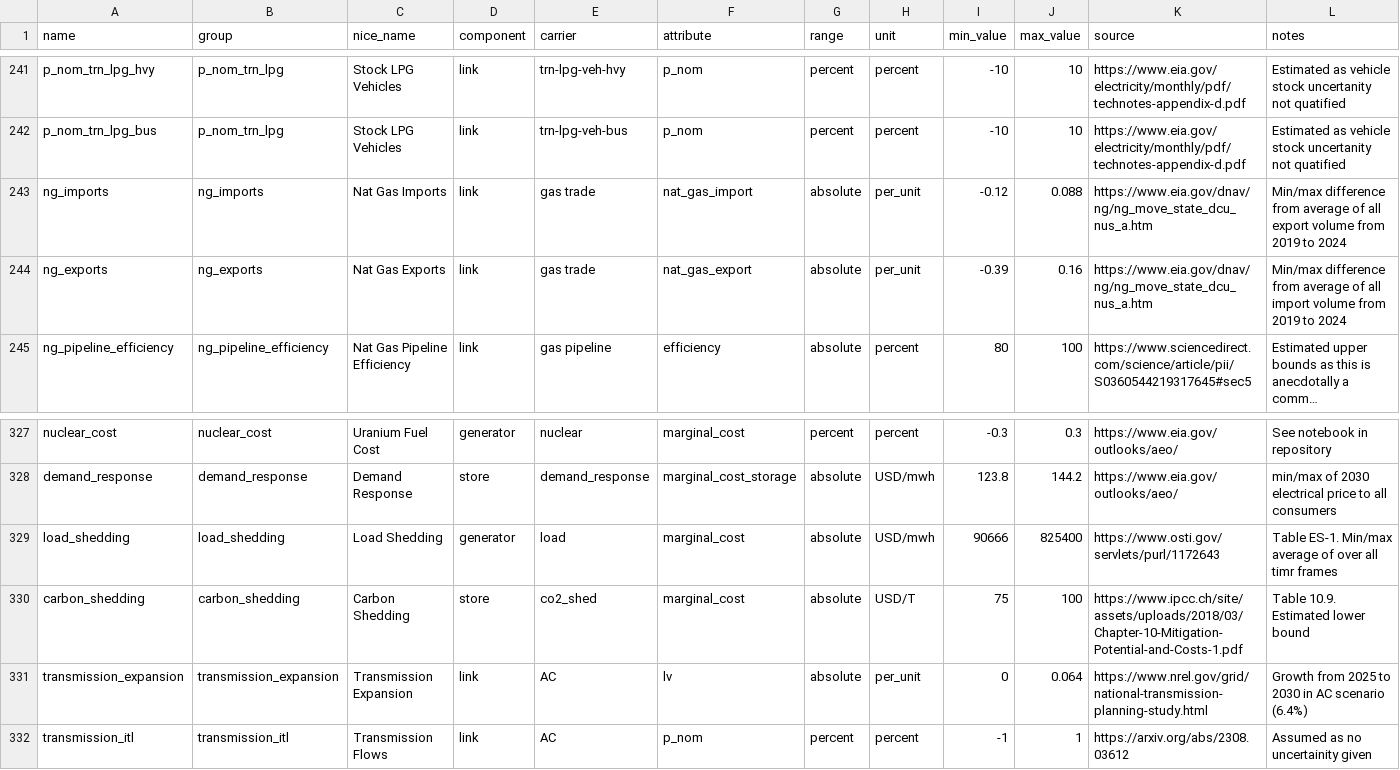
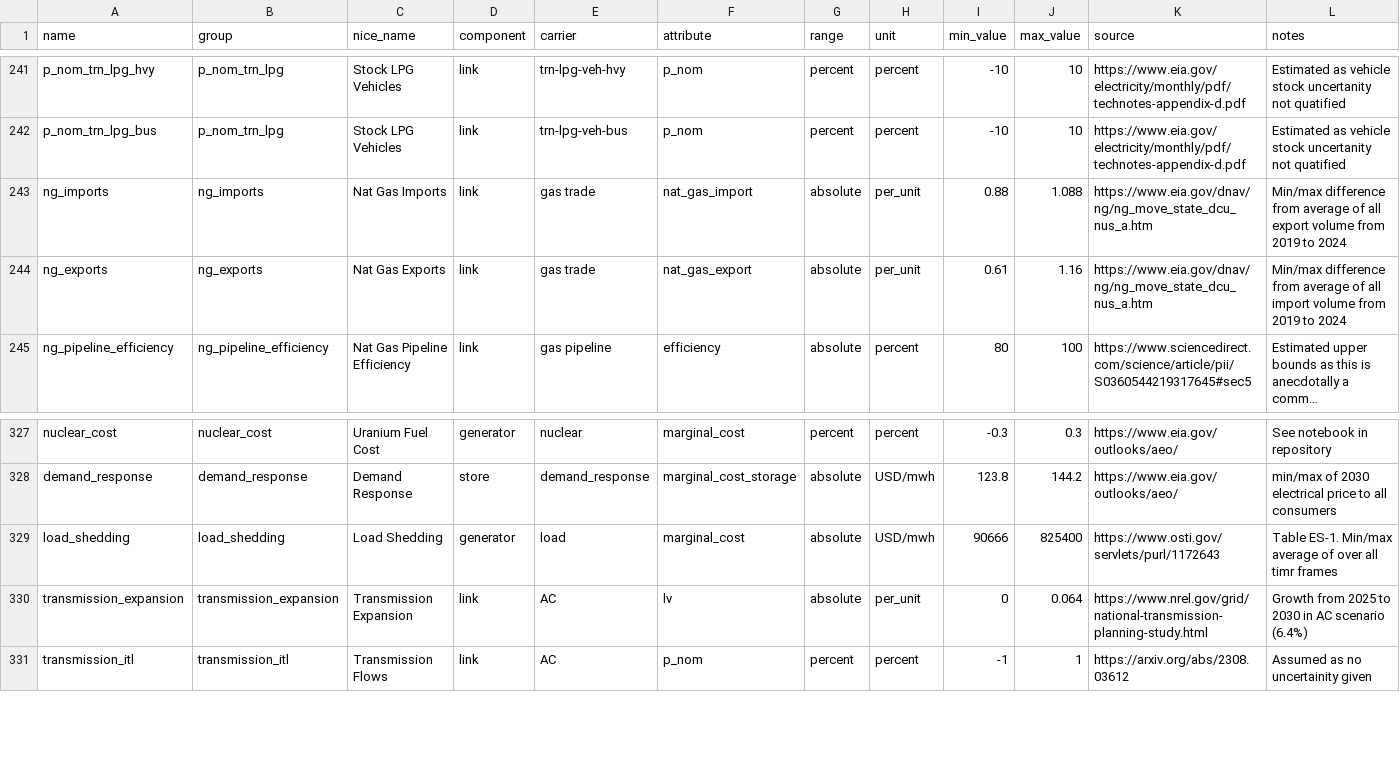
Before and after one commit to DeltaE/pypsa-gsa, a CSV file: config/parameters.csv, drawn as a sheet; only a part is shown, gaps mark what is left out; long unchanged cells end in …; the diff names each change by its address in the sheet, - before the commit and + after, or states it on an @@ line.

Commit message:
correct ng trade range

```diff
--- a/config/parameters.csv
+++ b/config/parameters.csv
-I243 (min_value): -0.12
+I243 (min_value): 0.88
-J243 (max_value): 0.088
+J243 (max_value): 1.088
-I244 (min_value): -0.39
+I244 (min_value): 0.61
-J244 (max_value): 0.16
+J244 (max_value): 1.16
-row 330: carbon_shedding | carbon_shedding | Carbon Shedding | store | co2_shed | marginal_cost | absolute | USD/T | 75 | 100 | https://www.ipcc.ch/site/assets/uploads/2018/03/Chapter-10-Mitigation-Potential-and-Costs-1.pdf | Table 10.9. Estimated lower bound
```
